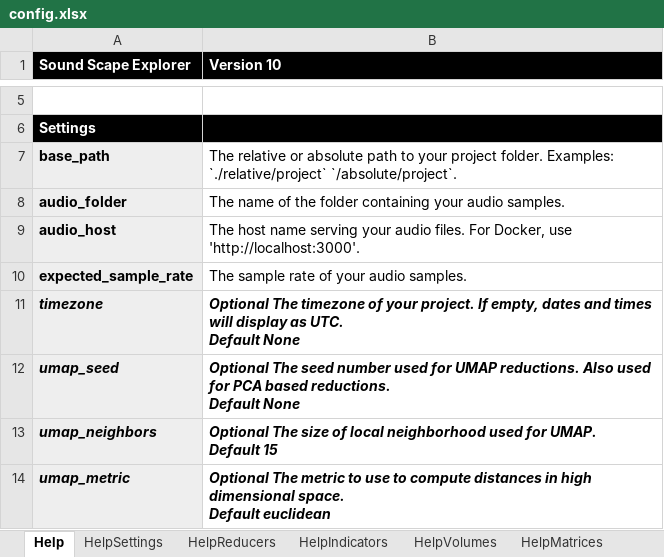
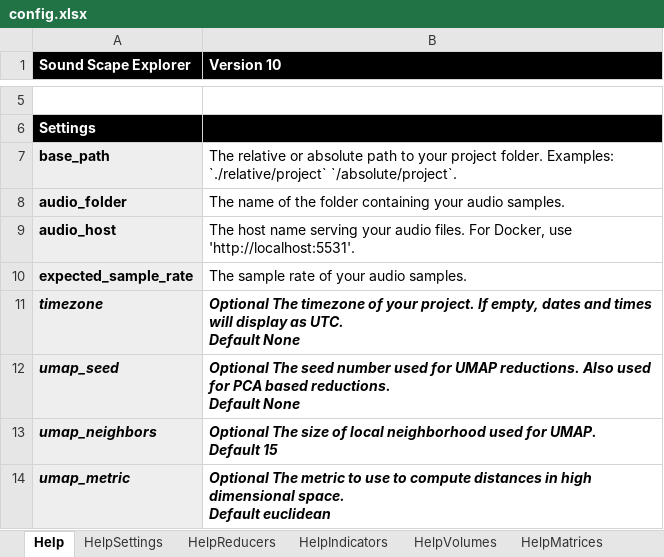
Before and after one commit to sound-scape-explorer/sound-scape-explorer, an Excel workbook: examples/common/config.xlsx, sheet Help, drawn as a sheet; only a part is shown, gaps mark what is left out; values as stored, in another font and other column widths than the file's, no borders; the diff names each change by its address in the sheet, - before the commit and + after, or states it on an @@ line.

Commit message:
fix(Config): Change `audio_host` default Docker port

```diff
--- a/examples/common/config.xlsx (sheet Help)
+++ b/examples/common/config.xlsx (sheet Help)
-B9 (Version 10): …Docker, use 'http://localhost:3000'.
+B9 (Version 10): …Docker, use 'http://localhost:5531'.
```
Also changed, not shown: sheet Settings.
